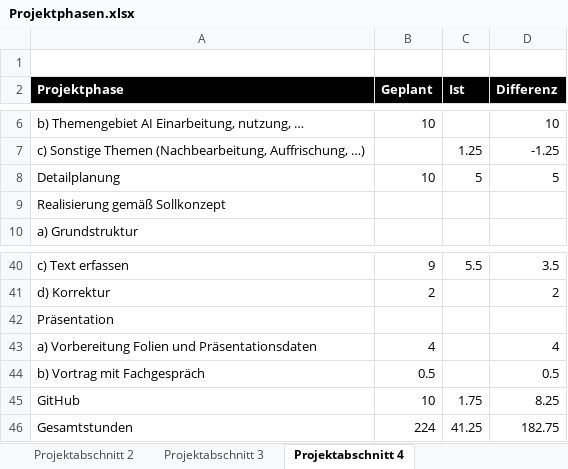
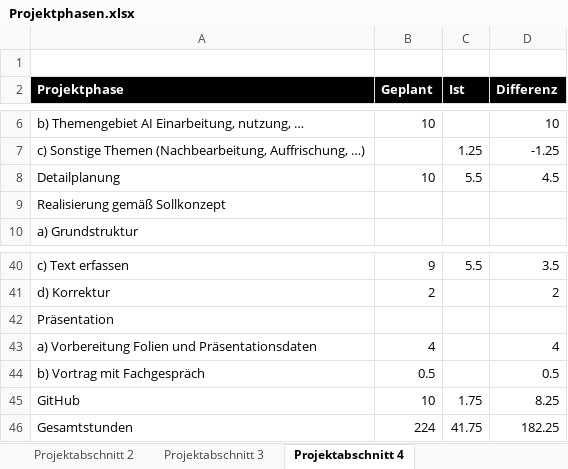
Before and after one commit to JellefAbbenseth/schoolProject, an Excel workbook: Documents/Dokumentation/Projektphasen.xlsx, sheet Projektabschnitt 4, drawn as a sheet; only a part is shown, gaps mark what is left out; values as stored, in another font and other column widths than the file's, no borders; table styles not drawn; the diff names each change by its address in the sheet, - before the commit and + after, or states it on an @@ line.

Commit message:
aktualisiert

```diff
--- a/Documents/Dokumentation/Projektphasen.xlsx (sheet Projektabschnitt 4)
+++ b/Documents/Dokumentation/Projektphasen.xlsx (sheet Projektabschnitt 4)
-C8 (Ist): 5
+C8 (Ist): 5.5
-D8 (Differenz): 5
+D8 (Differenz): 4.5
-C46 (Ist): 41.25
+C46 (Ist): 41.75
-D46 (Differenz): 182.75
+D46 (Differenz): 182.25
```
